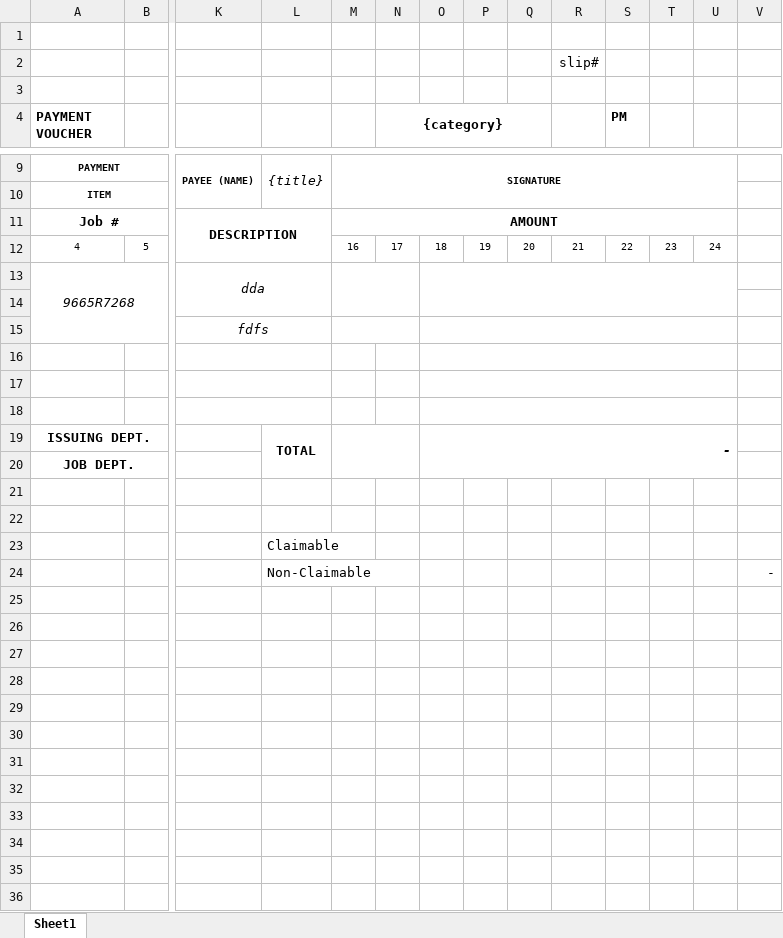
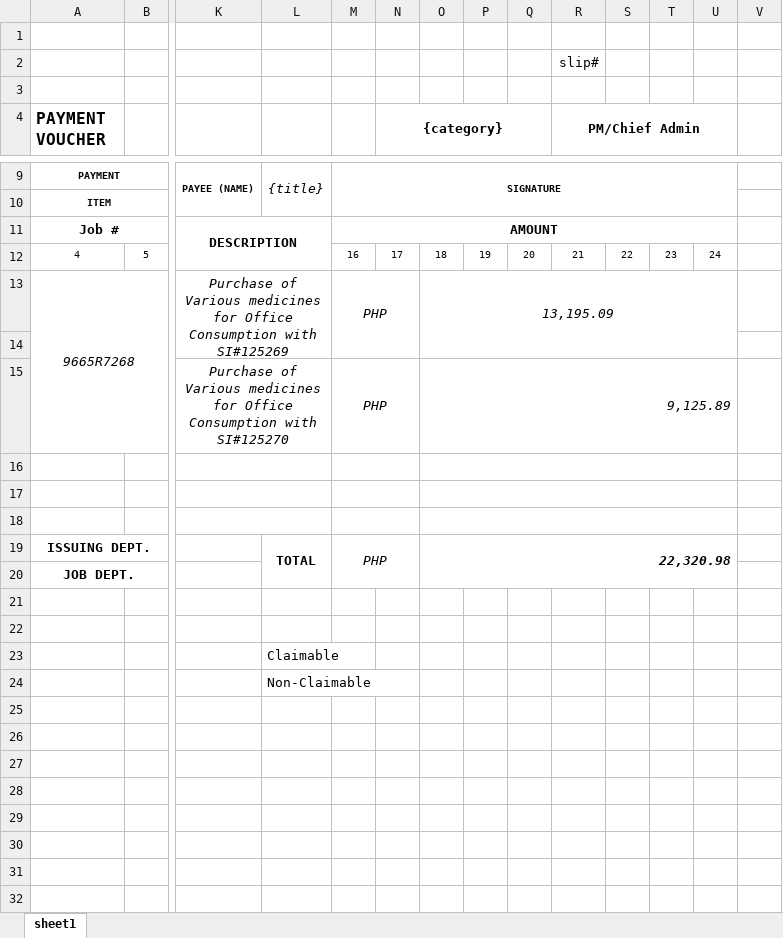
Before and after one commit to leonardo-JohnAndrew/FinancialConsultant, an Excel workbook: public/uploads/vouchers/Single_claimable_Voucher.xlsx, sheet sheet1, drawn as a sheet; only a part is shown, gaps mark what is left out; values as stored, in another font and other column widths than the file's, no borders; removed rows and columns are numbered as before the commit, all else as after; rows hold the shown columns only; the diff covers the shown part only; the diff names each change by its address in the sheet, - before the commit and + after, or states it on an @@ line.

```diff
--- a/public/uploads/vouchers/Single_claimable_Voucher.xlsx (sheet sheet1)
+++ b/public/uploads/vouchers/Single_claimable_Voucher.xlsx (sheet sheet1)
-sheet tab: Sheet1
+sheet tab: sheet1
@@ A4 text size: larger @@
-R4: (empty)
+R4: PM/Chief Admin
+R4:U4 merged
-S4: PM
+S4: (empty)
-row 13: 9665R7268 |  | dda
+row 13: 9665R7268 |  | Purchase of Various medicines for Office Consumption with SI#125269 |  | PHP |  | 13,195.09
-row 15:  |  | fdfs
+row 15:  |  | Purchase of Various medicines for Office Consumption with SI#125270 |  | PHP |  | 9,125.89
+M16:N16 merged
+M17:N17 merged
+M18:N18 merged
-M19: (empty)
+M19: PHP
-O19: -
+O19: 22,320.98
-row 24:  |  |  | Non-Claimable |  |  |  |  |  |  |  |  |  | -
-L24: (empty)
+L24: Non-Claimable
-row 26: (empty)
-row 27: (empty)
-row 28: (empty)
-row 29: (empty)
-row 30: (empty)
-row 31: (empty)
-row 32: (empty)
-row 33: (empty)
-row 34: (empty)
-row 35: (empty)
-row 36: (empty)
```
Also changed, not shown: 92 removed rows elsewhere in this sheet, public/uploads/vouchers/Double_Voucher.xlsx, public/uploads/vouchers/Double_claimable_Voucher.xlsx, 25 other files.
